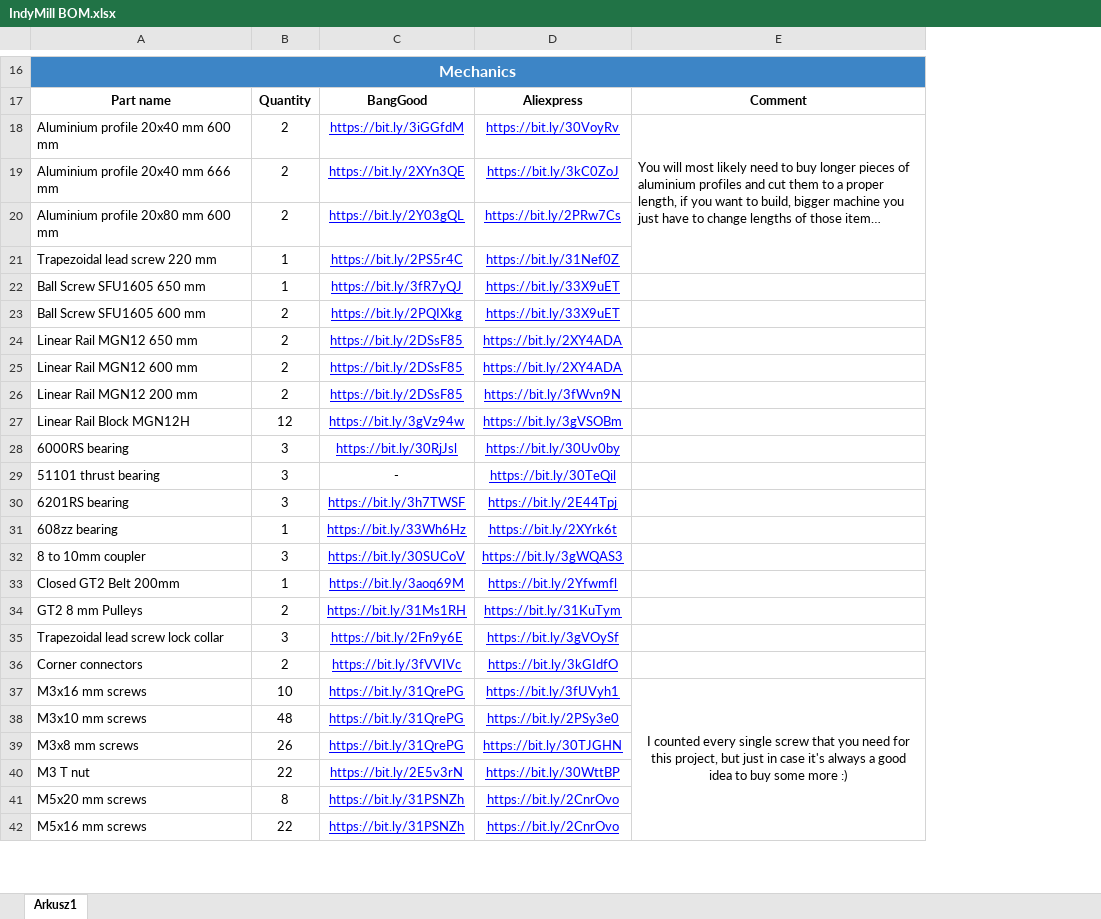
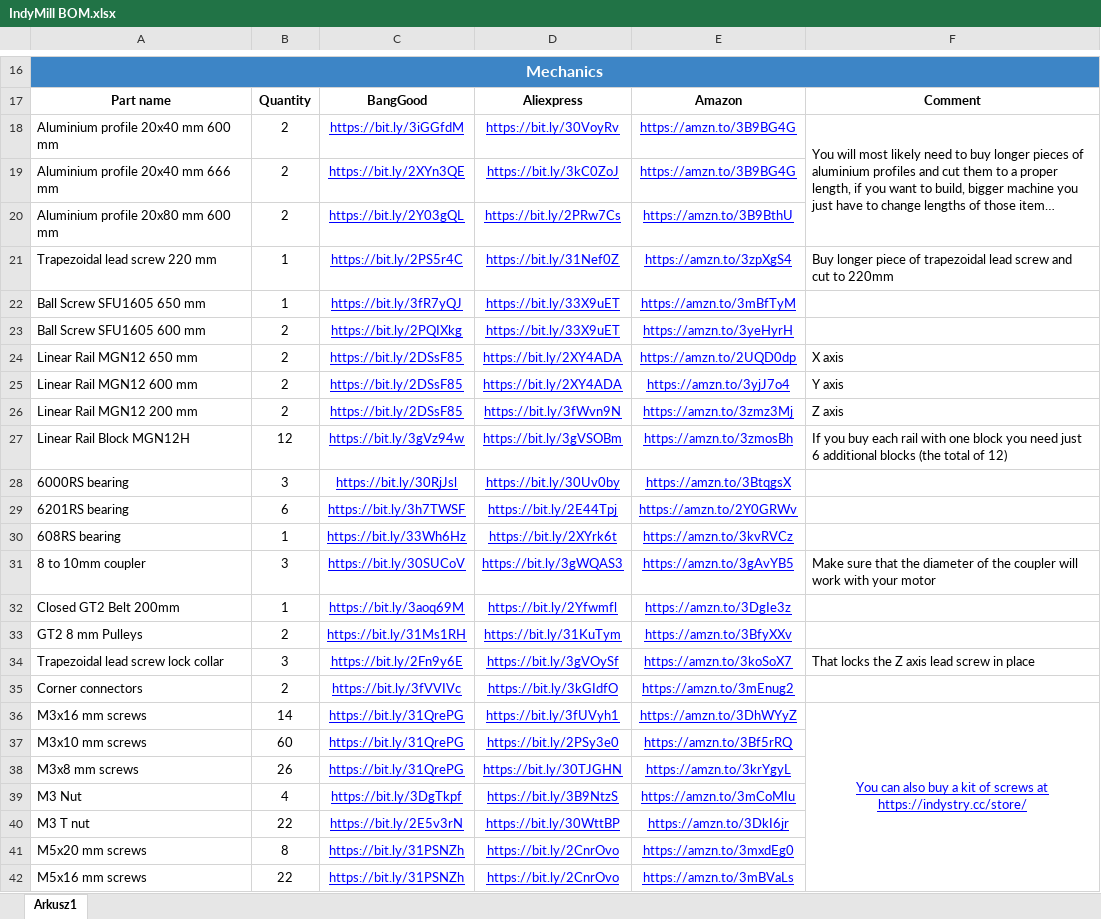
Before and after one commit to NikodemBartnik/IndyMill, an Excel workbook: IndyMill BOM.xlsx, sheet Arkusz1, drawn as a sheet; only a part is shown, gaps mark what is left out; long unchanged cells end in …; values as stored, in another font and other column widths than the file's, no borders; charts and pictures not drawn; removed rows and columns are numbered as before the commit, all else as after; the diff covers the shown part only; the diff names each change by its address in the sheet, - before the commit and + after, or states it on an @@ line.

```diff
--- a/IndyMill BOM.xlsx (sheet Arkusz1)
+++ b/IndyMill BOM.xlsx (sheet Arkusz1)
+column E, rows 17-38: Amazon | https://amzn.to/3B9BG4G | https://amzn.to/3B9BG4G | https://amzn.to/3B9BthU | https://amzn.to/3zpXgS4 | https://amzn.to/3mBfTyM | https://amzn.to/3yeHyrH | https://amzn.to/2UQD0dp | https://amzn.to/3yjJ7o4 | https://amzn.to/3zmz3Mj | https://amzn.to/3zmosBh | https://amzn.to/3BtqgsX | https://amzn.to/2Y0GRWv | https://amzn.to/3kvRVCz | https://amzn.to/3gAvYB5 | https://amzn.to/3DgIe3z | https://amzn.to/3BfyXXv | https://amzn.to/3koSoX7 | https://amzn.to/3mEnug2 | https://amzn.to/3DhWYyZ | https://amzn.to/3Bf5rRQ | https://amzn.to/3krYgyL; rows 40-42: https://amzn.to/3DkI6jr | https://amzn.to/3mxdEg0 | https://amzn.to/3mBVaLs
-E18:E21 merged
+F18:F20 merged
-F21: (empty)
+F21: Buy longer piece of trapezoidal lead screw and cut to 220mm
-F24: (empty)
+F24: X axis
-F25: (empty)
+F25: Y axis
-F26: (empty)
+F26: Z axis
-F27: (empty)
+F27: If you buy each rail with one block you need just 6 additional blocks (the total of 12)
-row 29: 51101 thrust bearing | 3 | - | https://bit.ly/30TeQil
-B29: 3
+B29: 6
-A30: 608zz bearing
+A30: 608RS bearing
-F31: (empty)
+F31: Make sure that the diameter of the coupler will work with your motor
-F34: (empty)
+F34: That locks the Z axis lead screw in place
-B36: 10
+B36: 14
-F36: I counted every single screw that you need for this project, but just in case it's always a good idea to buy some more :)
+F36: You can also buy a kit of screws at https://indystry.cc/store/
@@ F36 underline: off → on, text colour: black → #0000FF @@
-B37: 48
+B37: 60
+row 39: M3 Nut | 4 | https://bit.ly/3DgTkpf | https://bit.ly/3B9NtzS | https://amzn.to/3mCoMIu
```
Also changed, not shown: 9 added rows, 7 removed rows, 1 moved row, 9 edited cells, cell formats and merged cells elsewhere in this sheet, 1 other file.
